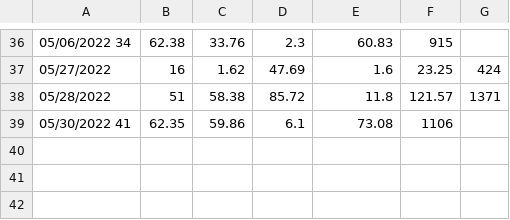
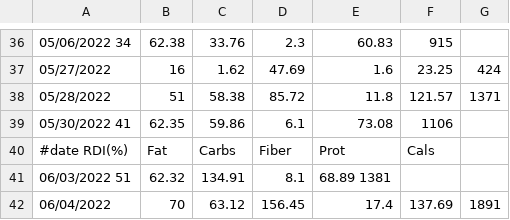
Before and after one commit to mat8025/GAPPS, a TSV file: DAT/cc2022.tsv, drawn as a sheet; only a part is shown, gaps mark what is left out.

```diff
--- a/DAT/cc2022.tsv
+++ b/DAT/cc2022.tsv
@@ -39 +39,4 @@
 05/30/2022       41 	62.35 	59.86 	6.1 	73.08 	1106
+#date            RDI(%)   	Fat 	        Carbs 	Fiber 	Prot 	Cals
+06/03/2022      51 	62.32 	134.91 	         8.1 	       68.89        1381
+06/04/2022	70 	63.12 	156.45 	17.4 	137.69 	1891
```
Also changed, not shown: DAT/wex2022.tsv, 12 other files.
